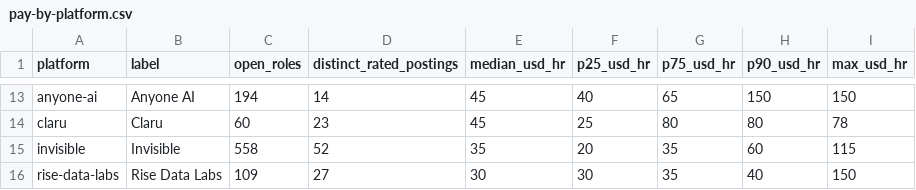
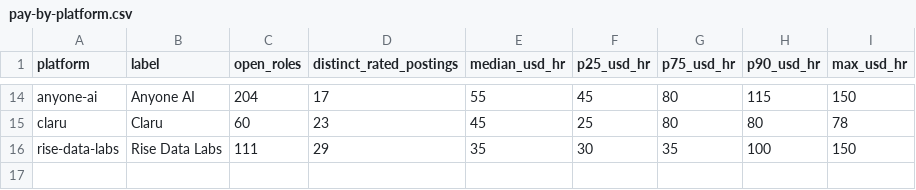
Before and after one commit to aitrainers-jobs/ai-training-pay-data, a CSV file: pay-by-platform.csv, drawn as a sheet; only a part is shown, gaps mark what is left out; removed rows and columns are numbered as before the commit, all else as after; the diff covers the shown part only; the diff names each change by its address in the sheet, - before the commit and + after, or states it on an @@ line.

```diff
--- a/pay-by-platform.csv
+++ b/pay-by-platform.csv
-C14 (open_roles): 194
+C14 (open_roles): 204
-D14 (distinct_rated_postings): 14
+D14 (distinct_rated_postings): 17
-E14 (median_usd_hr): 45
+E14 (median_usd_hr): 55
-F14 (p25_usd_hr): 40
+F14 (p25_usd_hr): 45
-G14 (p75_usd_hr): 65
+G14 (p75_usd_hr): 80
-H14 (p90_usd_hr): 150
+H14 (p90_usd_hr): 115
-row 15: invisible | Invisible | 558 | 52 | 35 | 20 | 35 | 60 | 115
-C16 (open_roles): 109
+C16 (open_roles): 111
-D16 (distinct_rated_postings): 27
+D16 (distinct_rated_postings): 29
-E16 (median_usd_hr): 30
+E16 (median_usd_hr): 35
-H16 (p90_usd_hr): 40
+H16 (p90_usd_hr): 100
```
Also changed, not shown: 4 added rows, 3 removed rows and 25 edited cells elsewhere in this file, pay-by-field.csv, trends/coverage-changes.csv, 12 other files.
